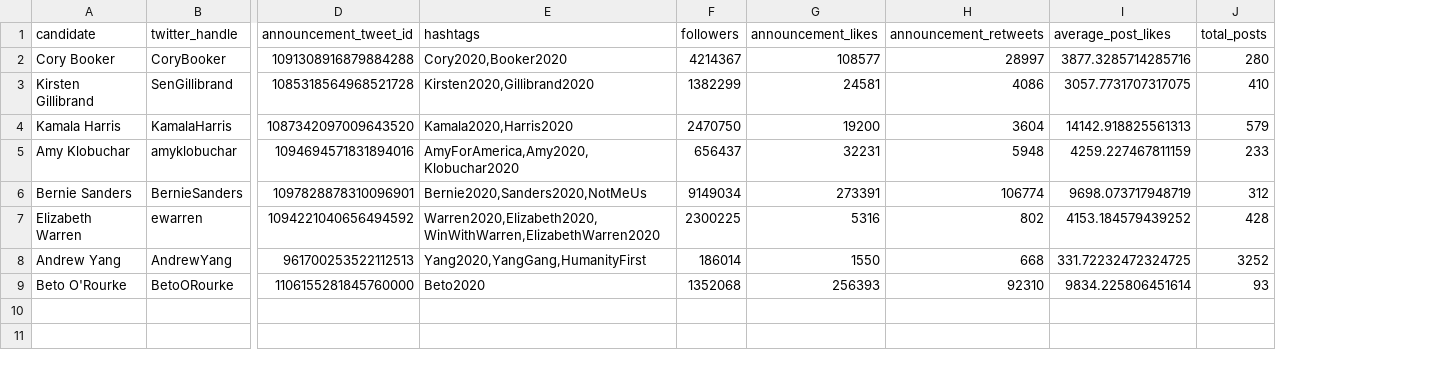
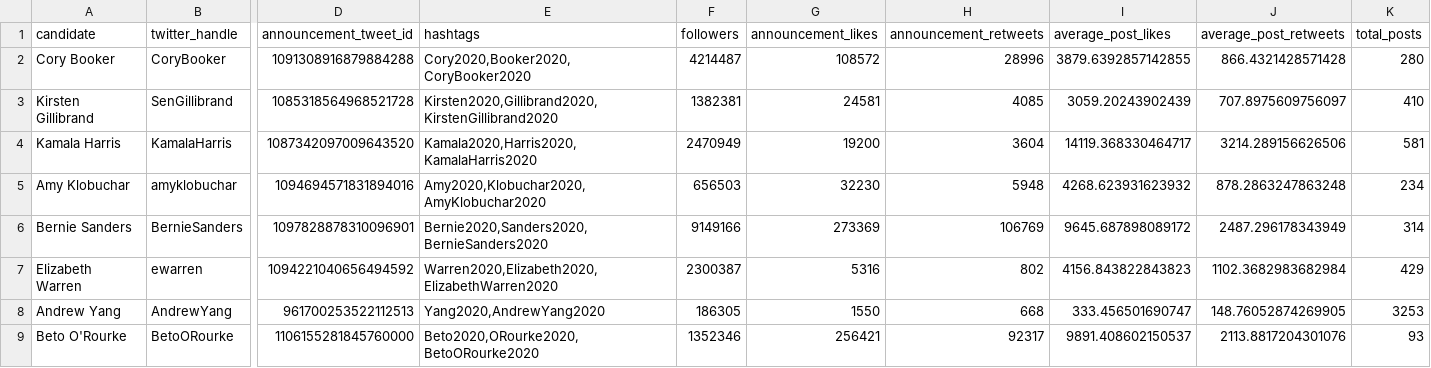
Before and after one commit to jeffreyshen19/blog, a CSV file: data/twitter-primary/democrat-primary-candidates.csv, drawn as a sheet; only a part is shown, gaps mark what is left out; addresses are those after the commit; the diff names each change by its address in the sheet, - before the commit and + after, or states it on an @@ line.

Commit message:
add data

```diff
--- a/data/twitter-primary/democrat-primary-candidates.csv
+++ b/data/twitter-primary/democrat-primary-candidates.csv
+column J (average_post_retweets), rows 2-9: 866.4321428571428 | 707.8975609756097 | 3214.289156626506 | 878.2863247863248 | 2487.296178343949 | 1102.3682983682984 | 148.76052874269905 | 2113.8817204301076
-E2 (hashtags): Cory2020,Booker2020
+E2 (hashtags): Cory2020,Booker2020,CoryBooker2020
-F2 (followers): 4214367
+F2 (followers): 4214487
-G2 (announcement_likes): 108577
+G2 (announcement_likes): 108572
-H2 (announcement_retweets): 28997
+H2 (announcement_retweets): 28996
-I2 (average_post_likes): 3877.3285714285716
+I2 (average_post_likes): 3879.6392857142855
-E3 (hashtags): Kirsten2020,Gillibrand2020
+E3 (hashtags): Kirsten2020,Gillibrand2020,KirstenGillibrand2020
-F3 (followers): 1382299
+F3 (followers): 1382381
-H3 (announcement_retweets): 4086
+H3 (announcement_retweets): 4085
-I3 (average_post_likes): 3057.7731707317075
+I3 (average_post_likes): 3059.20243902439
-E4 (hashtags): Kamala2020,Harris2020
+E4 (hashtags): Kamala2020,Harris2020,KamalaHarris2020
-F4 (followers): 2470750
+F4 (followers): 2470949
-I4 (average_post_likes): 14142.918825561313
+I4 (average_post_likes): 14119.368330464717
-K4 (total_posts): 579
+K4 (total_posts): 581
-E5 (hashtags): AmyForAmerica,Amy2020,Klobuchar2020
+E5 (hashtags): Amy2020,Klobuchar2020,AmyKlobuchar2020
-F5 (followers): 656437
+F5 (followers): 656503
-G5 (announcement_likes): 32231
+G5 (announcement_likes): 32230
-I5 (average_post_likes): 4259.227467811159
+I5 (average_post_likes): 4268.623931623932
-K5 (total_posts): 233
+K5 (total_posts): 234
-E6 (hashtags): Bernie2020,Sanders2020,NotMeUs
+E6 (hashtags): Bernie2020,Sanders2020,BernieSanders2020
-F6 (followers): 9149034
+F6 (followers): 9149166
-G6 (announcement_likes): 273391
+G6 (announcement_likes): 273369
-H6 (announcement_retweets): 106774
+H6 (announcement_retweets): 106769
-I6 (average_post_likes): 9698.073717948719
+I6 (average_post_likes): 9645.687898089172
-K6 (total_posts): 312
+K6 (total_posts): 314
-E7 (hashtags): Warren2020,Elizabeth2020,WinWithWarren,ElizabethWarren2020
+E7 (hashtags): Warren2020,Elizabeth2020,ElizabethWarren2020
-F7 (followers): 2300225
+F7 (followers): 2300387
-I7 (average_post_likes): 4153.184579439252
+I7 (average_post_likes): 4156.843822843823
-K7 (total_posts): 428
+K7 (total_posts): 429
-E8 (hashtags): Yang2020,YangGang,HumanityFirst
+E8 (hashtags): Yang2020,AndrewYang2020
-F8 (followers): 186014
+F8 (followers): 186305
-I8 (average_post_likes): 331.72232472324725
+I8 (average_post_likes): 333.456501690747
-K8 (total_posts): 3252
+K8 (total_posts): 3253
-E9 (hashtags): Beto2020
+E9 (hashtags): Beto2020,ORourke2020,BetoORourke2020
-F9 (followers): 1352068
+F9 (followers): 1352346
-G9 (announcement_likes): 256393
+G9 (announcement_likes): 256421
-H9 (announcement_retweets): 92310
+H9 (announcement_retweets): 92317
-I9 (average_post_likes): 9834.225806451614
+I9 (average_post_likes): 9891.408602150537
```
Also changed, not shown: _code/twitter-primary/democrat-primary-candidates-raw.csv, 1 other file.
